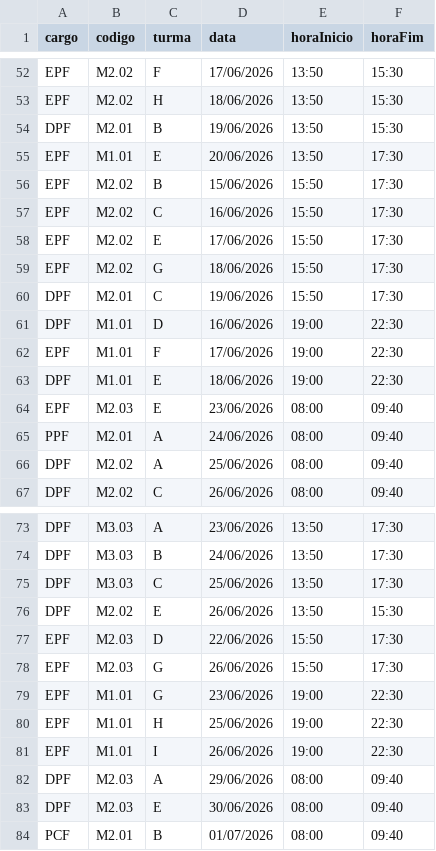
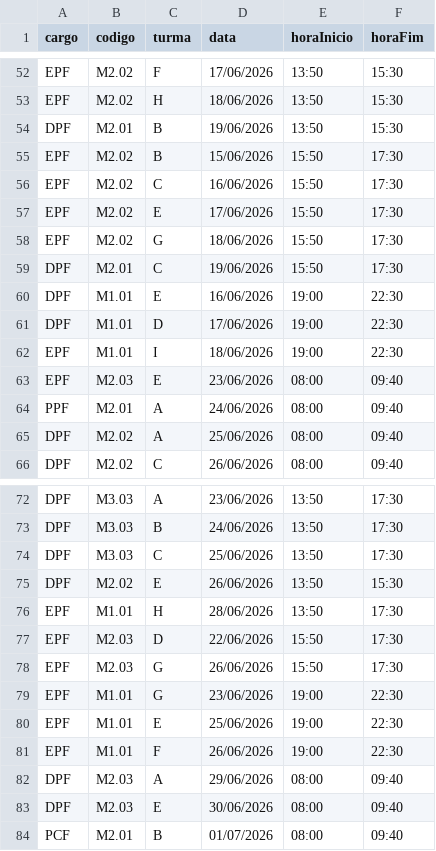
Before and after one commit to marcelmfpm-ai/GRADE_PRELIMINAR, a CSV file: calendario.csv, drawn as a sheet; only a part is shown, gaps mark what is left out.

```diff
--- a/calendario.csv
+++ b/calendario.csv
@@ -54,3 +54,2 @@
 "DPF";"M2.01";"B";"19/06/2026";"13:50";"15:30"
-"EPF";"M1.01";"E";"20/06/2026";"13:50";"17:30"
 "EPF";"M2.02";"B";"15/06/2026";"15:50";"17:30"
@@ -60,5 +59,5 @@
 "DPF";"M2.01";"C";"19/06/2026";"15:50";"17:30"
-"DPF";"M1.01";"D";"16/06/2026";"19:00";"22:30"
-"EPF";"M1.01";"F";"17/06/2026";"19:00";"22:30"
-"DPF";"M1.01";"E";"18/06/2026";"19:00";"22:30"
+"DPF";"M1.01";"E";"16/06/2026";"19:00";"22:30"
+"DPF";"M1.01";"D";"17/06/2026";"19:00";"22:30"
+"EPF";"M1.01";"I";"18/06/2026";"19:00";"22:30"
 "EPF";"M2.03";"E";"23/06/2026";"08:00";"09:40"
@@ -76,2 +75,3 @@
 "DPF";"M2.02";"E";"26/06/2026";"13:50";"15:30"
+"EPF";"M1.01";"H";"28/06/2026";"13:50";"17:30"
 "EPF";"M2.03";"D";"22/06/2026";"15:50";"17:30"
@@ -79,4 +79,4 @@
 "EPF";"M1.01";"G";"23/06/2026";"19:00";"22:30"
-"EPF";"M1.01";"H";"25/06/2026";"19:00";"22:30"
-"EPF";"M1.01";"I";"26/06/2026";"19:00";"22:30"
+"EPF";"M1.01";"E";"25/06/2026";"19:00";"22:30"
+"EPF";"M1.01";"F";"26/06/2026";"19:00";"22:30"
 "DPF";"M2.03";"A";"29/06/2026";"08:00";"09:40"
```
